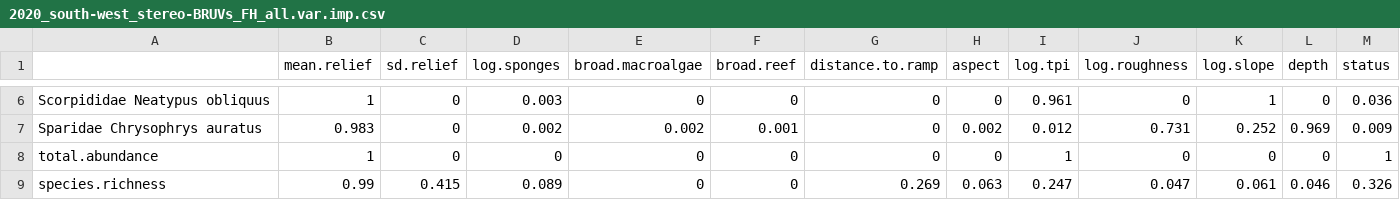
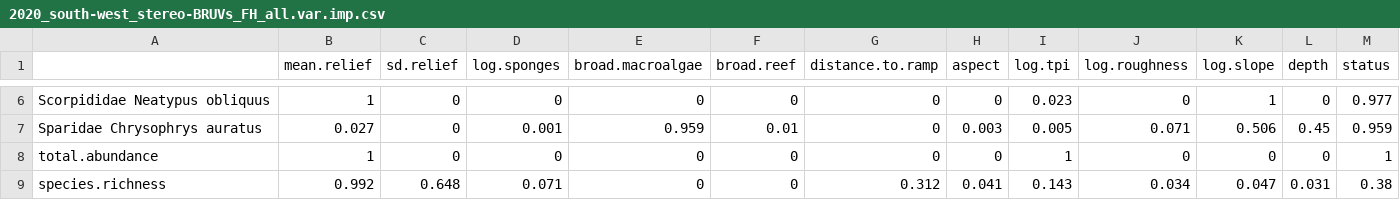
Before and after one commit to UWAMEGFisheries/mbh-d3-swc-fish, a CSV file: Model Out GAM/2020_south-west_stereo-BRUVs_FH_all.var.imp.csv, drawn as a sheet; only a part is shown, gaps mark what is left out; the diff covers the shown part only.

```diff
--- a/Model Out GAM/2020_south-west_stereo-BRUVs_FH_all.var.imp.csv
+++ b/Model Out GAM/2020_south-west_stereo-BRUVs_FH_all.var.imp.csv
@@ -6,4 +6,4 @@
-"Scorpididae Neatypus obliquus",1,0,0.003,0,0,0,0,0.961,0,1,0,0.036
-"Sparidae Chrysophrys auratus",0.983,0,0.002,0.002,0.001,0,0.002,0.012,0.731,0.252,0.969,0.009
+"Scorpididae Neatypus obliquus",1,0,0,0,0,0,0,0.023,0,1,0,0.977
+"Sparidae Chrysophrys auratus",0.027,0,0.001,0.959,0.01,0,0.003,0.005,0.071,0.506,0.45,0.959
 "total.abundance",1,0,0,0,0,0,0,1,0,0,0,1
-"species.richness",0.99,0.415,0.089,0,0,0.269,0.063,0.247,0.047,0.061,0.046,0.326
+"species.richness",0.992,0.648,0.071,0,0,0.312,0.041,0.143,0.034,0.047,0.031,0.38
```
Also changed, not shown: 32 edited cells elsewhere in this file, Data/Tidy/fished.species.list.csv, Model Out GAM/2020_south-west_stereo-BRUVs_FH_all.mod.fits.csv, 17 other files.
